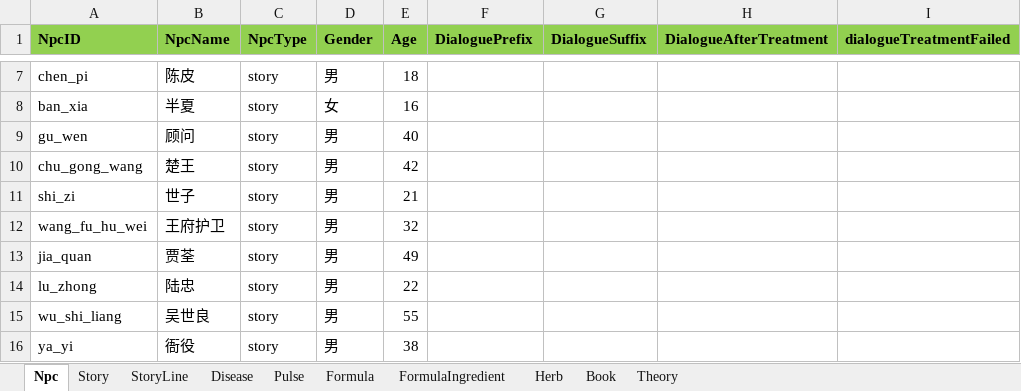
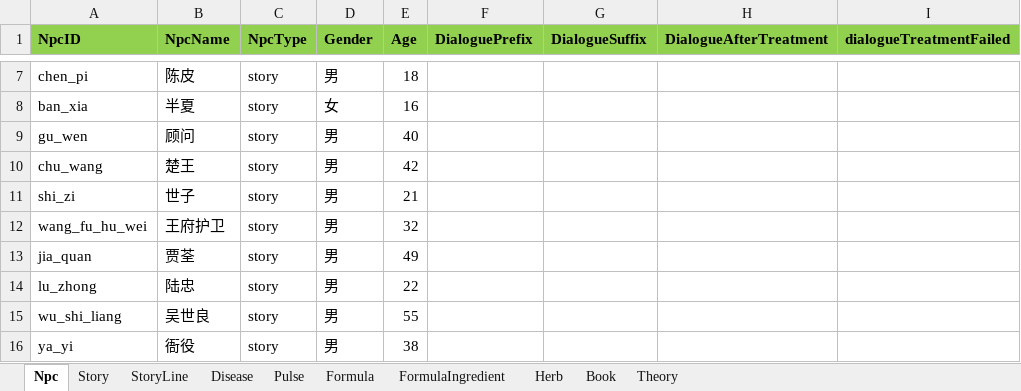
Before and after one commit to lqc19891229/Doctor, an Excel workbook: DataTables/Data.xlsx, sheet Npc, drawn as a sheet; only a part is shown, gaps mark what is left out; values as stored, in another font and other column widths than the file's, no borders; the diff names each change by its address in the sheet, - before the commit and + after, or states it on an @@ line.

```diff
--- a/DataTables/Data.xlsx (sheet Npc)
+++ b/DataTables/Data.xlsx (sheet Npc)
-A10 (NpcID): chu_gong_wang
+A10 (NpcID): chu_wang
```
Also changed, not shown: 1 other file.
